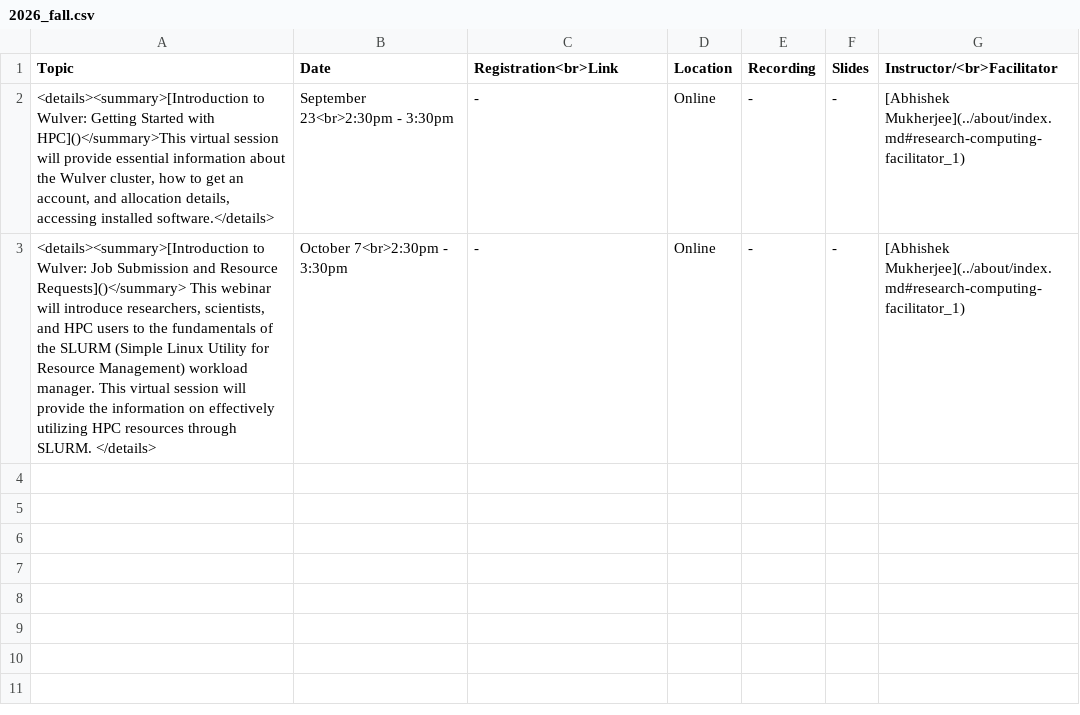
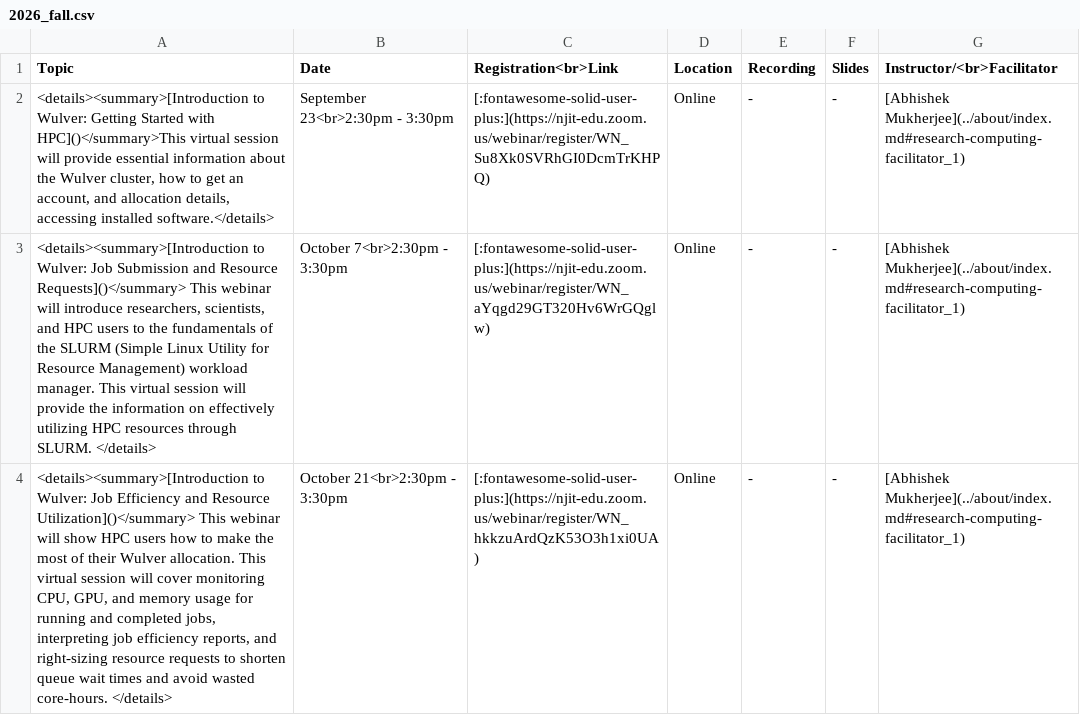
Before and after one commit to absrocks/Docs, a CSV file: docs/assets/tables/trainings/2026_fall.csv, drawn as a sheet; the diff names each change by its address in the sheet, - before the commit and + after, or states it on an @@ line.

Commit message:
Updated webinars

```diff
--- a/docs/assets/tables/trainings/2026_fall.csv
+++ b/docs/assets/tables/trainings/2026_fall.csv
-C2 (Registration<br>Link): -
+C2 (Registration<br>Link): [:fontawesome-solid-user-plus:](https://njit-edu.zoom.us/webinar/register/WN_Su8Xk0SVRhGI0DcmTrKHPQ)
-C3 (Registration<br>Link): -
+C3 (Registration<br>Link): [:fontawesome-solid-user-plus:](https://njit-edu.zoom.us/webinar/register/WN_aYqgd29GT320Hv6WrGQglw)
+row 4: <details><summary>[Introduction to Wulver: Job Efficiency and Resource Utilization]()</summary> This webinar will show HPC users how to make the most of their Wulver allocation. This virtual session will cover monitoring CPU, GPU, and memory usage for running and completed jobs, interpreting job efficiency reports, and right-sizing resource requests to shorten queue wait times and avoid wasted core-hours. </details> | October 21<br>2:30pm - 3:30pm | [:fontawesome-solid-user-plus:](https://njit-edu.zoom.us/webinar/register/WN_hkkzuArdQzK53O3h1xi0UA) | Online | - | - | [Abhishek Mukherjee](../about/index.md#research-computing-facilitator_1)
```
